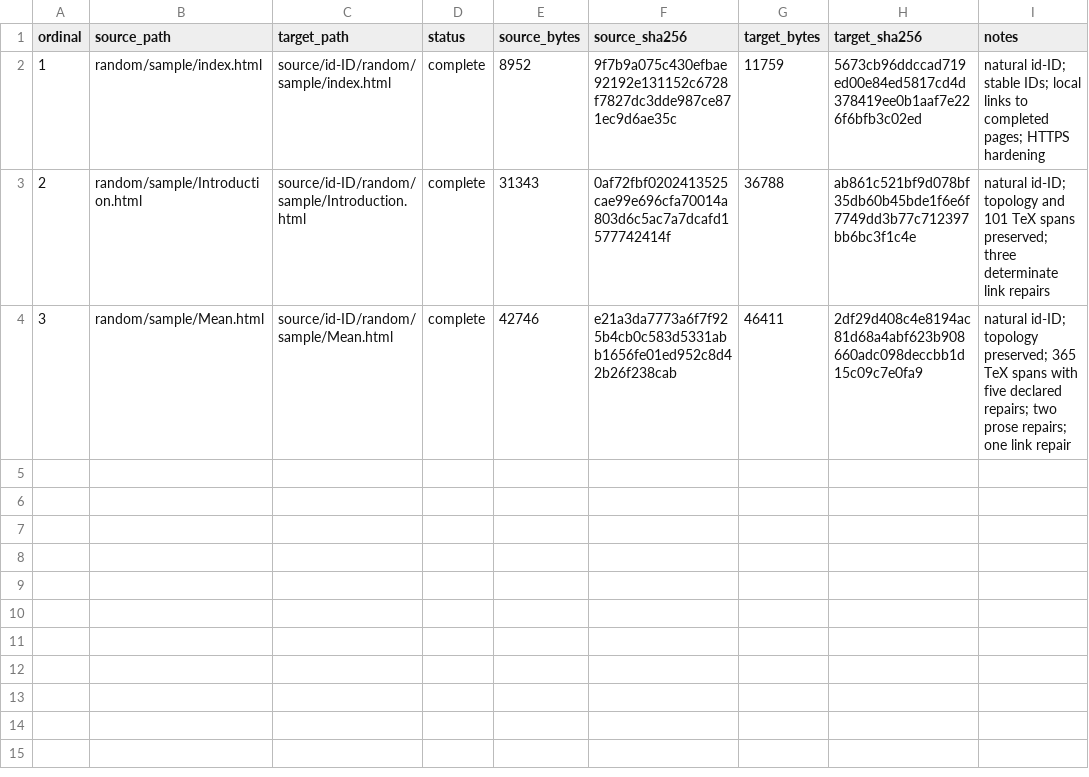
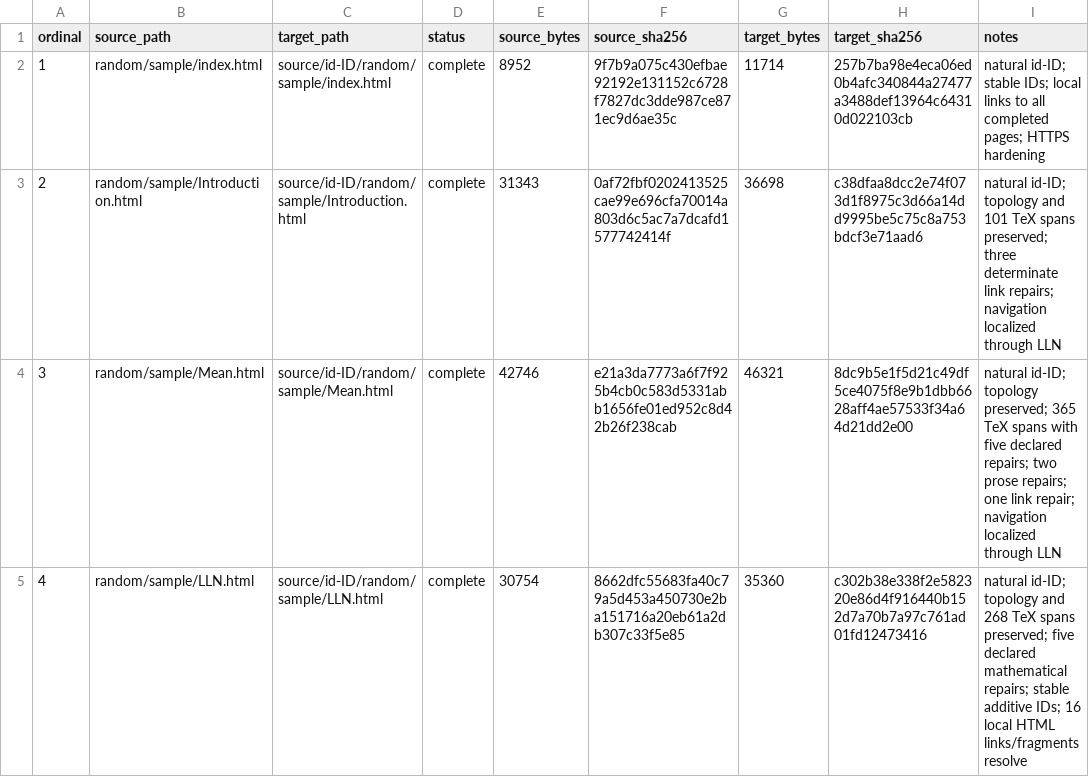
Before and after one commit to KokunoYumeto/mathematical-statistics-id, a CSV file: 00_control/TRANSLATION_LEDGER.csv, drawn as a sheet.

```diff
--- a/00_control/TRANSLATION_LEDGER.csv
+++ b/00_control/TRANSLATION_LEDGER.csv
@@ -1,4 +1,5 @@
 ordinal,source_path,target_path,status,source_bytes,source_sha256,target_bytes,target_sha256,notes
-1,random/sample/index.html,source/id-ID/random/sample/index.html,complete,8952,9f7b9a075c430efbae92192e131152c6728f7827dc3dde987ce871ec9d6ae35c,11759,5673cb96ddccad719ed00e84ed5817cd4d378419ee0b1aaf7e226f6bfb3c02ed,natural id-ID; stable IDs; local links to completed pages; HTTPS hardening
-2,random/sample/Introduction.html,source/id-ID/random/sample/Introduction.html,complete,31343,0af72fbf0202413525cae99e696cfa70014a803d6c5ac7a7dcafd1577742414f,36788,ab861c521bf9d078bf35db60b45bde1f6e6f7749dd3b77c712397bb6bc3f1c4e,natural id-ID; topology and 101 TeX spans preserved; three determinate link repairs
-3,random/sample/Mean.html,source/id-ID/random/sample/Mean.html,complete,42746,e21a3da7773a6f7f925b4cb0c583d5331abb1656fe01ed952c8d42b26f238cab,46411,2df29d408c4e8194ac81d68a4abf623b908660adc098deccbb1d15c09c7e0fa9,natural id-ID; topology preserved; 365 TeX spans with five declared repairs; two prose repairs; one link repair
+1,random/sample/index.html,source/id-ID/random/sample/index.html,complete,8952,9f7b9a075c430efbae92192e131152c6728f7827dc3dde987ce871ec9d6ae35c,11714,257b7ba98e4eca06ed0b4afc340844a27477a3488def13964c64310d022103cb,natural id-ID; stable IDs; local links to all completed pages; HTTPS hardening
+2,random/sample/Introduction.html,source/id-ID/random/sample/Introduction.html,complete,31343,0af72fbf0202413525cae99e696cfa70014a803d6c5ac7a7dcafd1577742414f,36698,c38dfaa8dcc2e74f073d1f8975c3d66a14dd9995be5c75c8a753bdcf3e71aad6,natural id-ID; topology and 101 TeX spans preserved; three determinate link repairs; navigation localized through LLN
+3,random/sample/Mean.html,source/id-ID/random/sample/Mean.html,complete,42746,e21a3da7773a6f7f925b4cb0c583d5331abb1656fe01ed952c8d42b26f238cab,46321,8dc9b5e1f5d21c49df5ce4075f8e9b1dbb6628aff4ae57533f34a64d21dd2e00,natural id-ID; topology preserved; 365 TeX spans with five declared repairs; two prose repairs; one link repair; navigation localized through LLN
+4,random/sample/LLN.html,source/id-ID/random/sample/LLN.html,complete,30754,8662dfc55683fa40c79a5d453a450730e2ba151716a20eb61a2db307c33f5e85,35360,c302b38e338f2e582320e86d4f916440b152d7a70b7a97c761ad01fd12473416,natural id-ID; topology and 268 TeX spans preserved; five declared mathematical repairs; stable additive IDs; 16 local HTML links/fragments resolve
```
Also changed, not shown: build/FIRST_UNIT_MANIFEST.csv, 22 other files.
